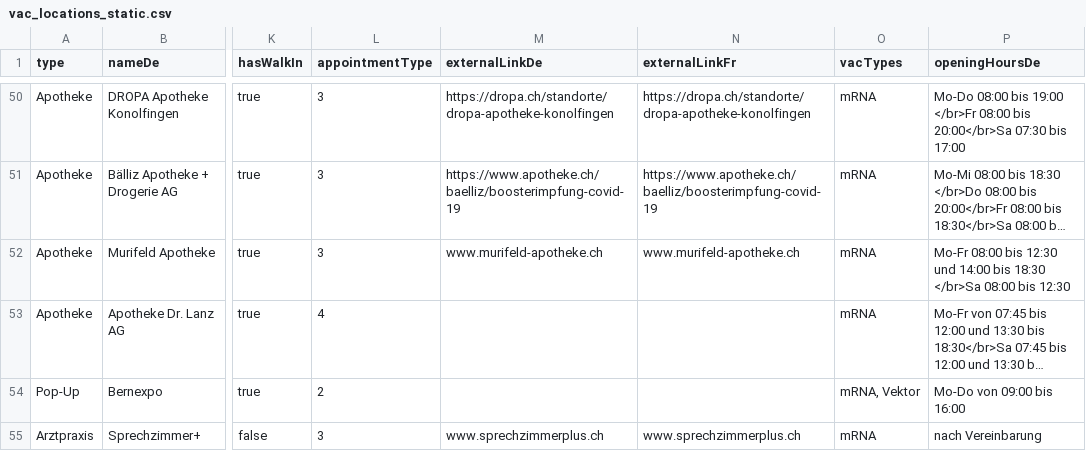
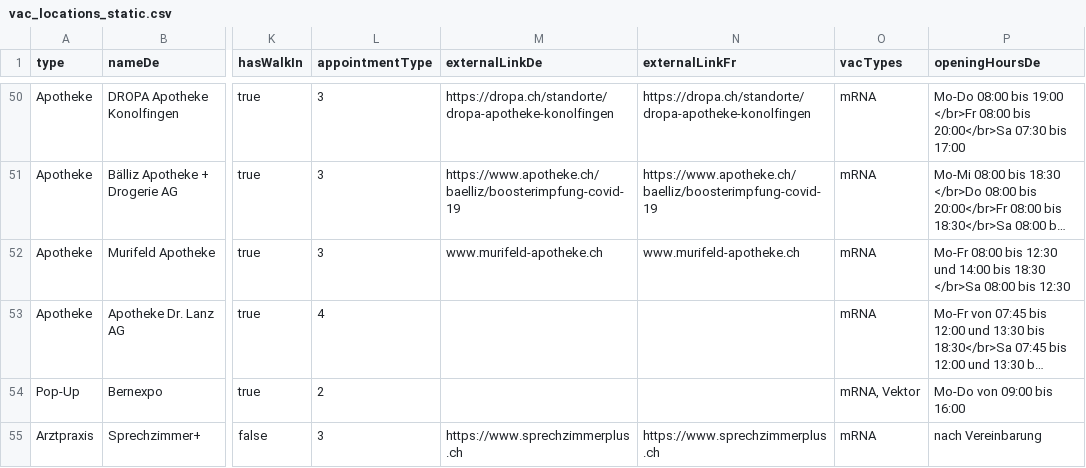
Before and after one commit to openDataBE/VacOffer, a CSV file: vac_locations_static.csv, drawn as a sheet; only a part is shown, gaps mark what is left out; long unchanged cells end in …; the diff names each change by its address in the sheet, - before the commit and + after, or states it on an @@ line.

Commit message:
Update vac_locations_static.csv
https://www.sprechzimmerplus.ch

```diff
--- a/vac_locations_static.csv
+++ b/vac_locations_static.csv
-M55 (externalLinkDe): www.sprechzimmerplus.ch
+M55 (externalLinkDe): https://www.sprechzimmerplus.ch
-N55 (externalLinkFr): www.sprechzimmerplus.ch
+N55 (externalLinkFr): https://www.sprechzimmerplus.ch
```
